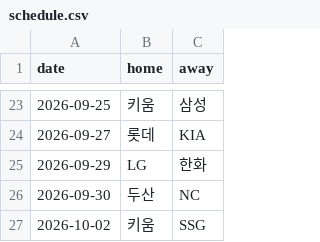
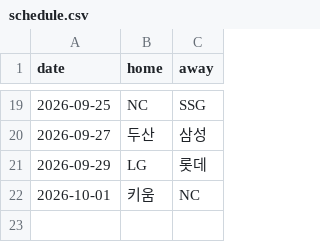
Before and after one commit to june052405/-kbo-playoff-odds, a CSV file: data/schedule.csv, drawn as a sheet; only a part is shown, gaps mark what is left out; the diff covers the shown part only.

```diff
--- a/data/schedule.csv
+++ b/data/schedule.csv
@@ -23,5 +19,4 @@ date,home,away
-2026-09-25,키움,삼성
-2026-09-27,롯데,KIA
-2026-09-29,LG,한화
-2026-09-30,두산,NC
-2026-10-02,키움,SSG
+2026-09-25,NC,SSG
+2026-09-27,두산,삼성
+2026-09-29,LG,롯데
+2026-10-01,키움,NC
```
Also changed, not shown: 5 added rows, 9 removed rows and 21 edited cells elsewhere in this file, data/history.csv, 2 other files.
